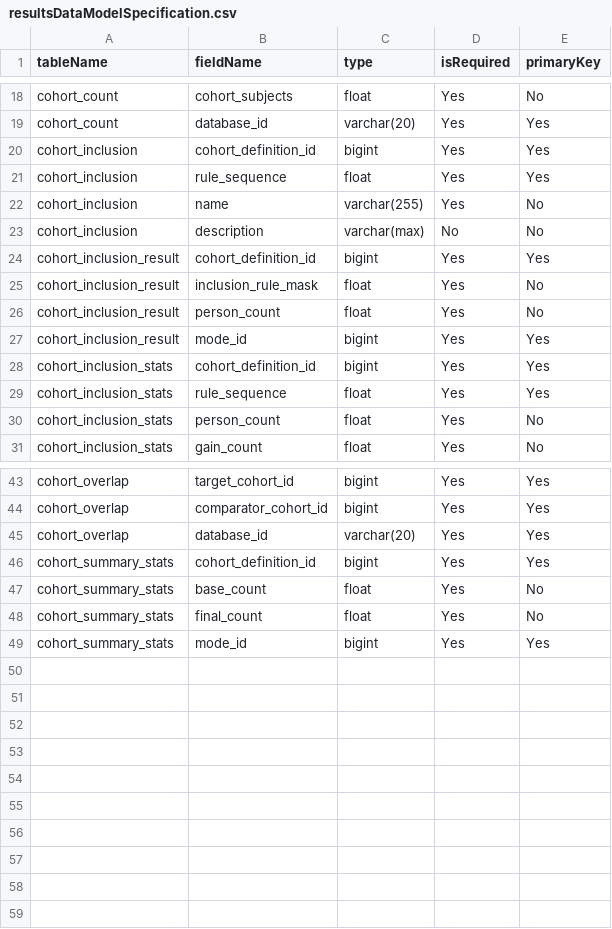
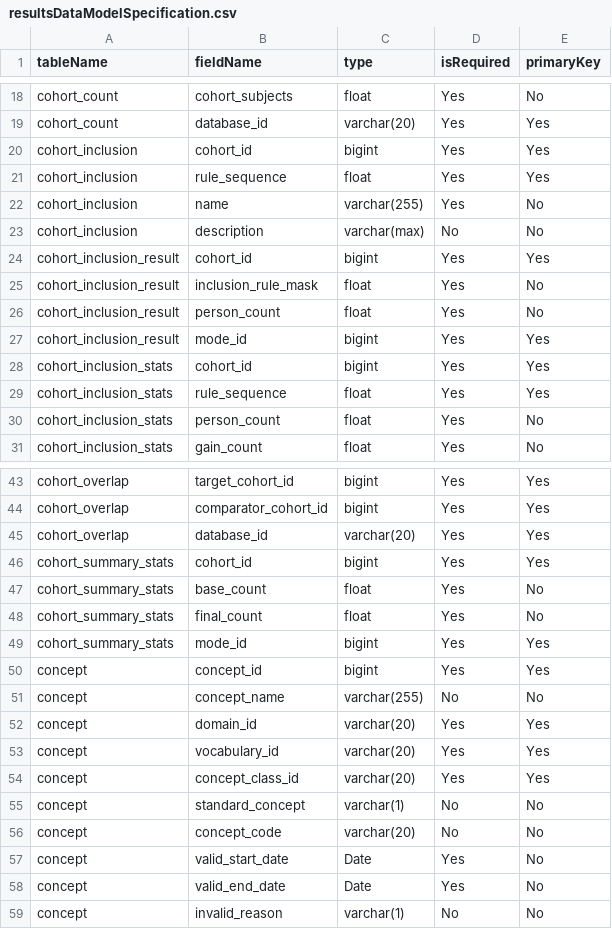
Before and after one commit to OHDSI/CohortDiagnostics, a CSV file: inst/settings/resultsDataModelSpecification.csv, drawn as a sheet; only a part is shown, gaps mark what is left out.

```diff
--- a/inst/settings/resultsDataModelSpecification.csv
+++ b/inst/settings/resultsDataModelSpecification.csv
@@ -19,3 +19,3 @@ cohort_count,cohort_subjects,float,Yes,No
 cohort_count,database_id,varchar(20),Yes,Yes
-cohort_inclusion,cohort_definition_id,bigint,Yes,Yes
+cohort_inclusion,cohort_id,bigint,Yes,Yes
 cohort_inclusion,rule_sequence,float,Yes,Yes
@@ -23,3 +23,3 @@ cohort_inclusion,name,varchar(255),Yes,No
 cohort_inclusion,description,varchar(max),No,No
-cohort_inclusion_result,cohort_definition_id,bigint,Yes,Yes
+cohort_inclusion_result,cohort_id,bigint,Yes,Yes
 cohort_inclusion_result,inclusion_rule_mask,float,Yes,No
@@ -27,3 +27,3 @@ cohort_inclusion_result,person_count,float,Yes,No
 cohort_inclusion_result,mode_id,bigint,Yes,Yes
-cohort_inclusion_stats,cohort_definition_id,bigint,Yes,Yes
+cohort_inclusion_stats,cohort_id,bigint,Yes,Yes
 cohort_inclusion_stats,rule_sequence,float,Yes,Yes
@@ -45,3 +45,3 @@ cohort_overlap,comparator_cohort_id,bigint,Yes,Yes
 cohort_overlap,database_id,varchar(20),Yes,Yes
-cohort_summary_stats,cohort_definition_id,bigint,Yes,Yes
+cohort_summary_stats,cohort_id,bigint,Yes,Yes
 cohort_summary_stats,base_count,float,Yes,No
@@ -49 +49,11 @@ cohort_summary_stats,final_count,float,Yes,No
 cohort_summary_stats,mode_id,bigint,Yes,Yes
+concept,concept_id,bigint,Yes,Yes
+concept,concept_name,varchar(255),No,No
+concept,domain_id,varchar(20),Yes,Yes
+concept,vocabulary_id,varchar(20),Yes,Yes
+concept,concept_class_id,varchar(20),Yes,Yes
+concept,standard_concept,varchar(1),No,No
+concept,concept_code,varchar(20),No,No
+concept,valid_start_date,Date,Yes,No
+concept,valid_end_date,Date,Yes,No
+concept,invalid_reason,varchar(1),No,No
```
Also changed, not shown: 4 other files.
